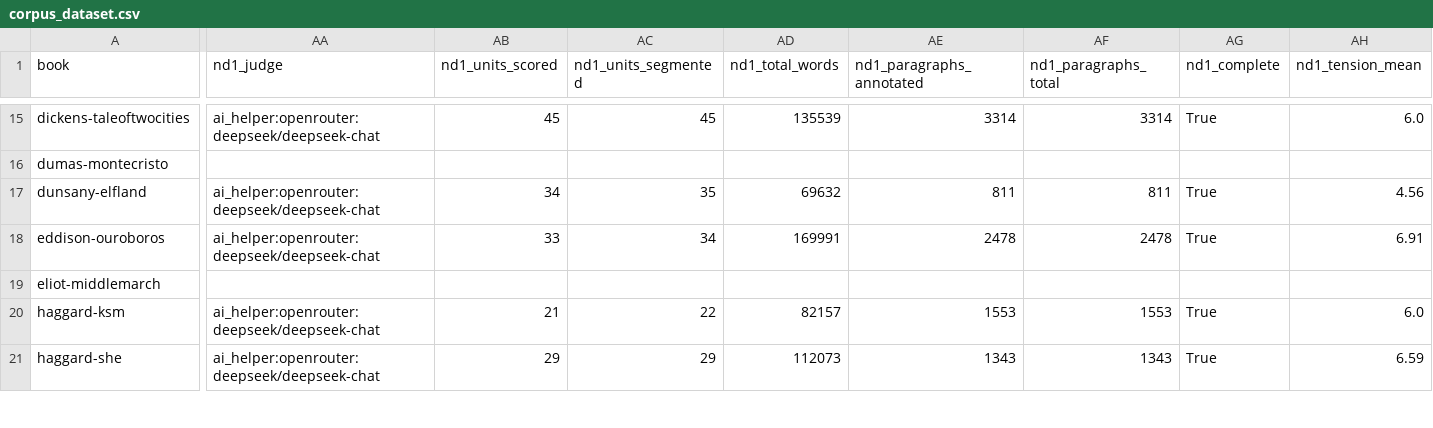
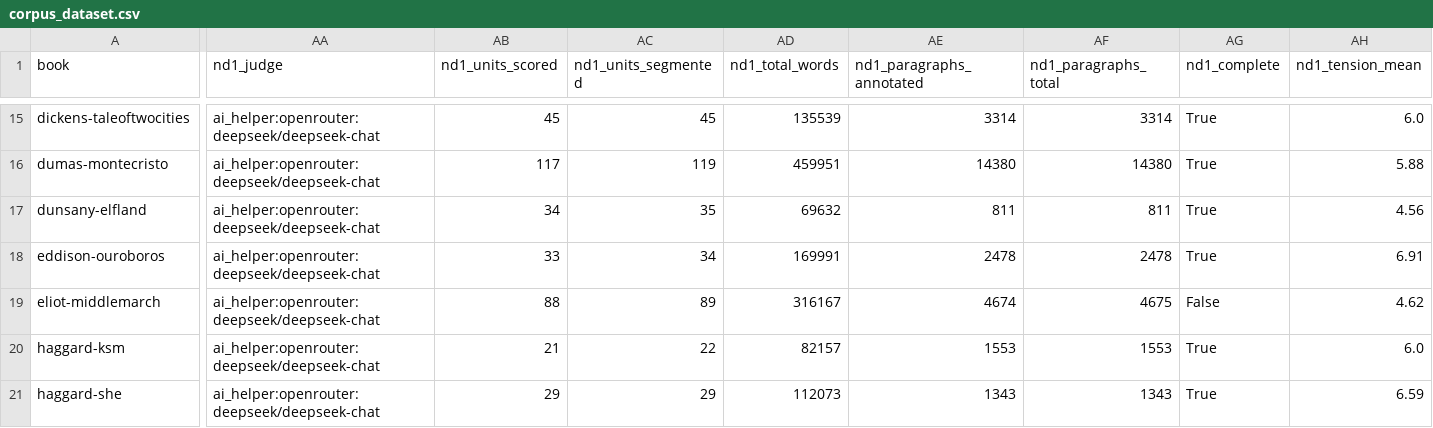
Before and after one commit to EdwardAThomson/LLM-Creative-Writing-Analyzer, a CSV file: reports/masters_corpus/corpus_dataset.csv, drawn as a sheet; only a part is shown, gaps mark what is left out; the diff covers the shown part only; the diff names each change by its address in the sheet, - before the commit and + after, or states it on an @@ line.

```diff
--- a/reports/masters_corpus/corpus_dataset.csv
+++ b/reports/masters_corpus/corpus_dataset.csv
-AA16 (nd1_judge): (empty)
+AA16 (nd1_judge): ai_helper:openrouter:deepseek/deepseek-chat
-AB16 (nd1_units_scored): (empty)
+AB16 (nd1_units_scored): 117
-AC16 (nd1_units_segmented): (empty)
+AC16 (nd1_units_segmented): 119
-AD16 (nd1_total_words): (empty)
+AD16 (nd1_total_words): 459951
-AE16 (nd1_paragraphs_annotated): (empty)
+AE16 (nd1_paragraphs_annotated): 14380
-AF16 (nd1_paragraphs_total): (empty)
+AF16 (nd1_paragraphs_total): 14380
-AG16 (nd1_complete): (empty)
+AG16 (nd1_complete): True
-AH16 (nd1_tension_mean): (empty)
+AH16 (nd1_tension_mean): 5.88
-AA19 (nd1_judge): (empty)
+AA19 (nd1_judge): ai_helper:openrouter:deepseek/deepseek-chat
-AB19 (nd1_units_scored): (empty)
+AB19 (nd1_units_scored): 88
-AC19 (nd1_units_segmented): (empty)
+AC19 (nd1_units_segmented): 89
-AD19 (nd1_total_words): (empty)
+AD19 (nd1_total_words): 316167
-AE19 (nd1_paragraphs_annotated): (empty)
+AE19 (nd1_paragraphs_annotated): 4674
-AF19 (nd1_paragraphs_total): (empty)
+AF19 (nd1_paragraphs_total): 4675
-AG19 (nd1_complete): (empty)
+AG19 (nd1_complete): False
-AH19 (nd1_tension_mean): (empty)
+AH19 (nd1_tension_mean): 4.62
```
Also changed, not shown: 169 edited cells elsewhere in this file, reports/masters_corpus/nd1_corpus_table.csv, 7 other files.
